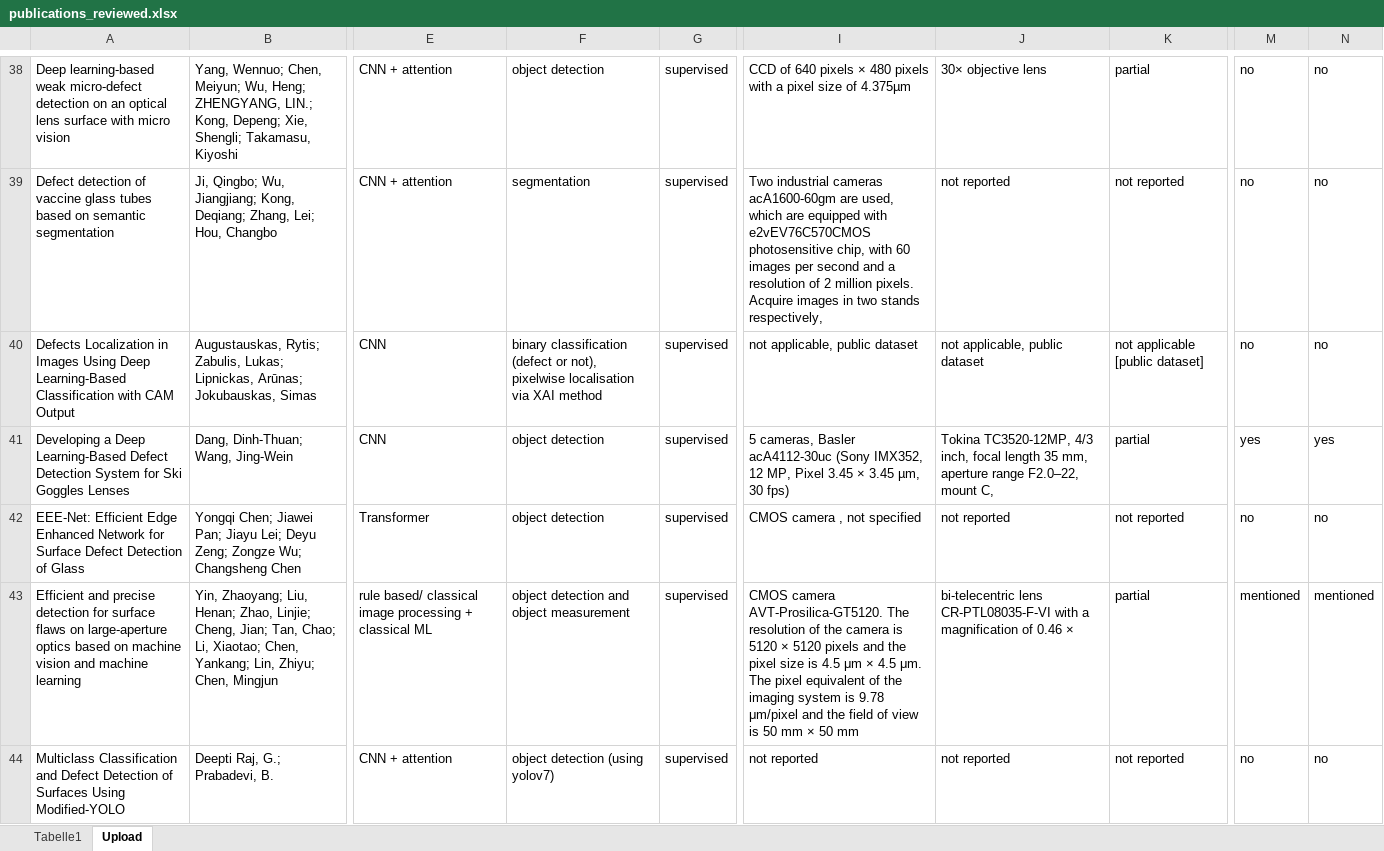
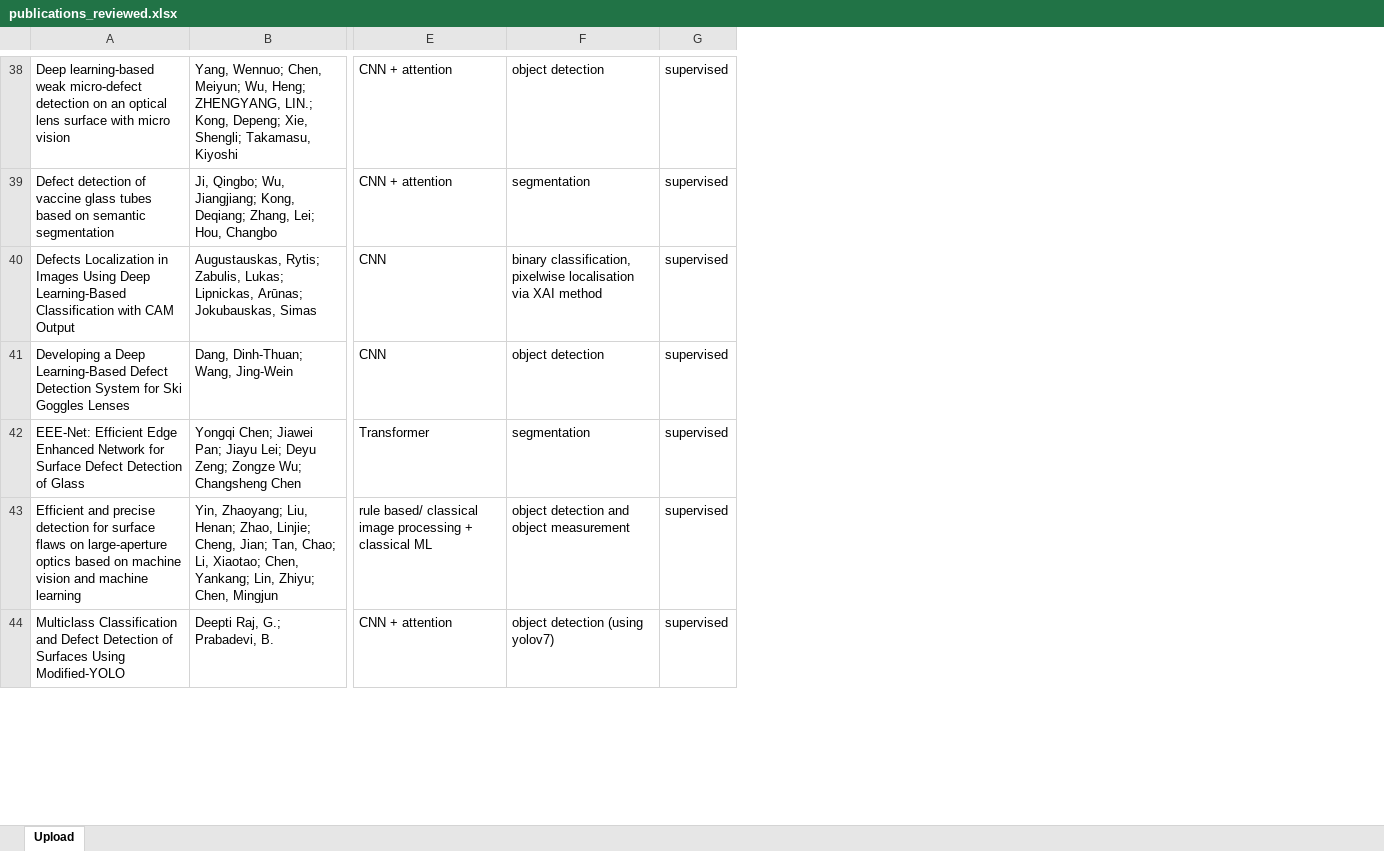
Before and after one commit to fktl79/T-AOI-S, an Excel workbook: publications_reviewed.xlsx, sheet Upload, drawn as a sheet; only a part is shown, gaps mark what is left out; values as stored, in another font and other column widths than the file's, no borders; table styles not drawn; the diff covers the shown part only; the diff names each change by its address in the sheet, - before the commit and + after, or states it on an @@ line.

Commit message:
Add files via upload

```diff
--- a/publications_reviewed.xlsx (sheet Upload)
+++ b/publications_reviewed.xlsx (sheet Upload)
-sheet tab: Tabelle1
@@ column I hidden, rows 38-44: CCD of 640 pixels × 480 pixels with a pixel size of 4.375µm | Two industrial cameras acA1600-60gm are used, which are equipped with e2vEV76C570CMOS photosensitive chip, with 60 images per second and a resolution of 2 million pixels. Acquire images in two stands respectively, | not applicable, public dataset | 5 cameras, Basler acA4112-30uc (Sony IMX352, 12 MP, Pixel 3.45 × 3.45 µm, 30 fps) | CMOS camera , not specified | CMOS camera AVT-Prosilica-GT5120. The resolution of the camera is 5120 × 5120 pixels and the pixel size is 4.5 μm × 4.5 μm. The pixel equivalent of the imaging system is 9.78 μm/pixel and the field of view is 50 mm × 50 mm | not reported @@
@@ column J hidden, rows 38-44: 30× objective lens | not reported | not applicable, public dataset | Tokina TC3520-12MP, 4/3 inch, focal length 35 mm, aperture range F2.0–22, mount C, | not reported | bi-telecentric lens CR-PTL08035-F-VI with a magnification of 0.46 × | not reported @@
@@ column K hidden, rows 38-44: partial | not reported | not applicable [public dataset] | partial | not reported | partial | not reported @@
@@ column M hidden, rows 38-44: no | no | no | yes | no | mentioned | no @@
@@ column N hidden, rows 38-44: no | no | no | yes | no | mentioned | no @@
-F40: binary classification (defect or not), pixelwise localisation…
+F40: binary classification, pixelwise localisation…
-F42: object detection
+F42: segmentation
```
Also changed, not shown: 24 edited cells elsewhere in this sheet.
